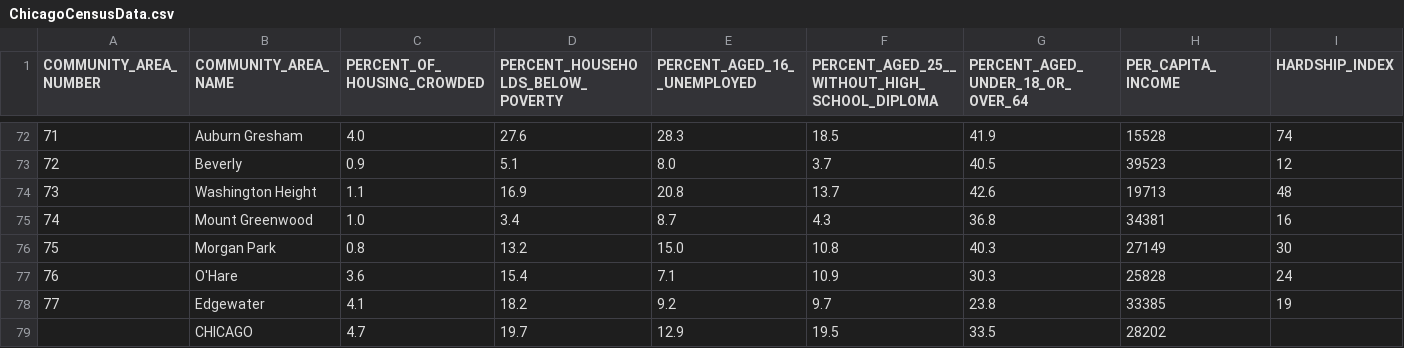
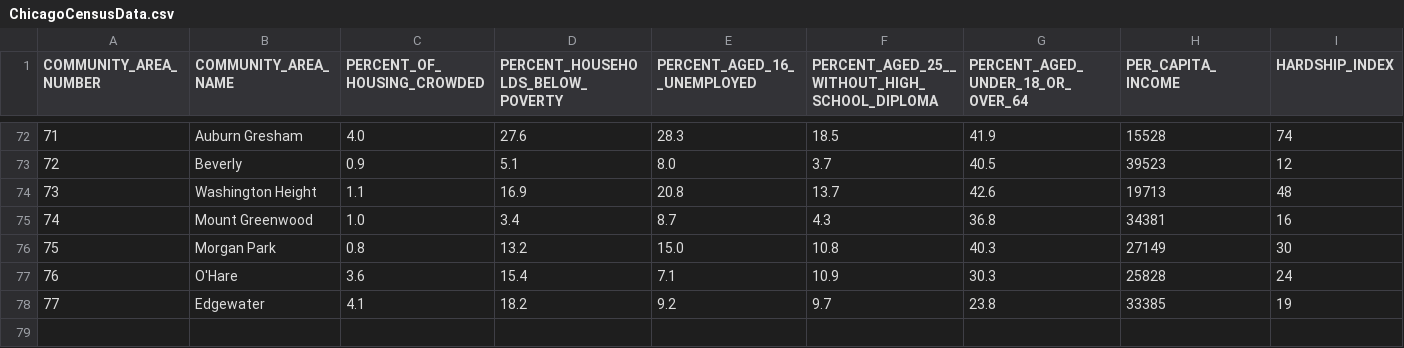
Before and after one commit to corbiephillips/CourseraSQLCourseFinalProject, a CSV file: ChicagoCensusData.csv, drawn as a sheet; only a part is shown, gaps mark what is left out.

Commit message:
Update ChicagoCensusData.csv

```diff
--- a/ChicagoCensusData.csv
+++ b/ChicagoCensusData.csv
@@ -78,2 +78 @@ COMMUNITY_AREA_NUMBER,COMMUNITY_AREA_NAME,PERCENT_OF_HOUSING_CROWDED,PERCENT_HOU
 77,Edgewater,4.1,18.2,9.2,9.7,23.8,33385,19
-,CHICAGO,4.7,19.7,12.9,19.5,33.5,28202,
```
